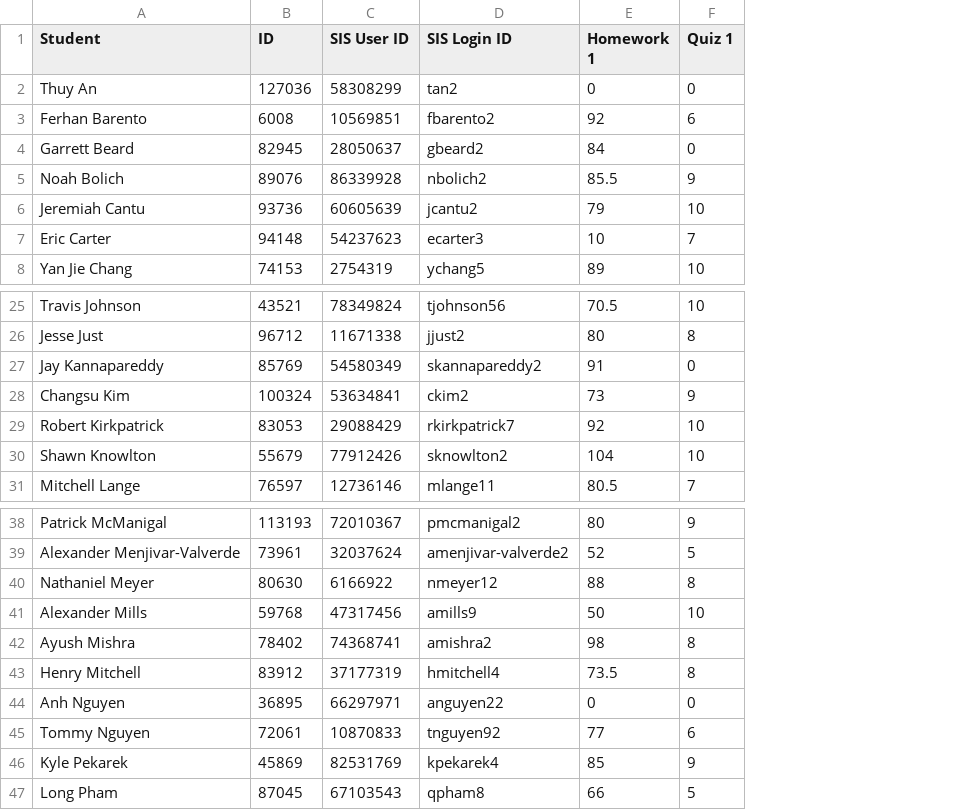
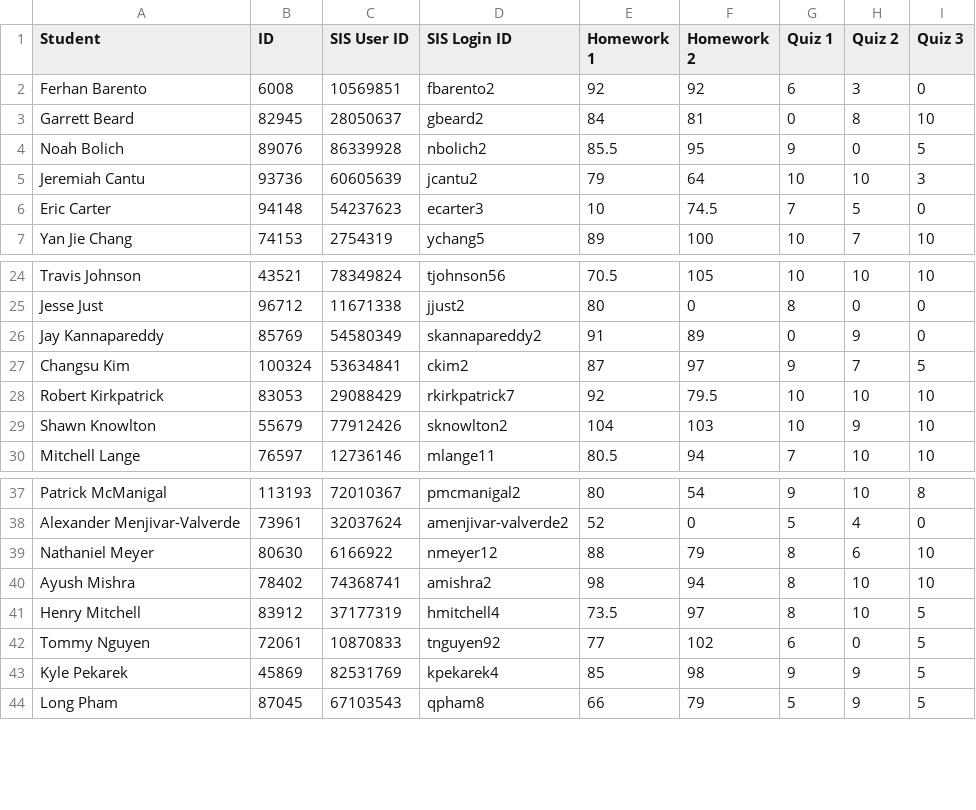
Before and after one commit to hungpchu/Machine-Learning-Grade-Predict-Application, a CSV file: public/file-storage/grade.csv, drawn as a sheet; only a part is shown, gaps mark what is left out; removed rows and columns are numbered as before the commit, all else as after; the diff covers the shown part only; the diff names each change by its address in the sheet, - before the commit and + after, or states it on an @@ line.

```diff
--- a/public/file-storage/grade.csv
+++ b/public/file-storage/grade.csv
+column F (Homework 2), rows 2-7: 92 | 81 | 95 | 64 | 74.5 | 100; rows 24-30: 105 | 0 | 89 | 97 | 79.5 | 103 | 94; rows 37-44: 54 | 0 | 79 | 94 | 97 | 102 | 98 | 79
+column H (Quiz 2), rows 2-7: 3 | 8 | 0 | 10 | 5 | 7; rows 24-30: 10 | 0 | 9 | 7 | 10 | 9 | 10; rows 37-44: 10 | 4 | 6 | 10 | 10 | 0 | 9 | 9
+column I (Quiz 3), rows 2-7: 0 | 10 | 5 | 3 | 0 | 10; rows 24-30: 10 | 0 | 0 | 5 | 10 | 10 | 10; rows 37-44: 8 | 0 | 10 | 10 | 5 | 5 | 5 | 5
-row 2: Thuy An | 127036 | 58308299 | tan2 | 0 | 0
-E27 (Homework 1): 73
+E27 (Homework 1): 87
-row 41: Alexander Mills | 59768 | 47317456 | amills9 | 50 | 10
-row 44: Anh Nguyen | 36895 | 66297971 | anguyen22 | 0 | 0
```
Also changed, not shown: 4 removed rows and 4 edited cells elsewhere in this file, 25 other files.
